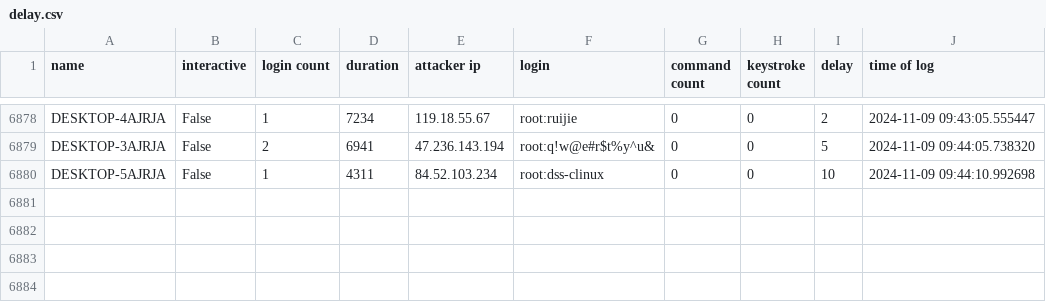
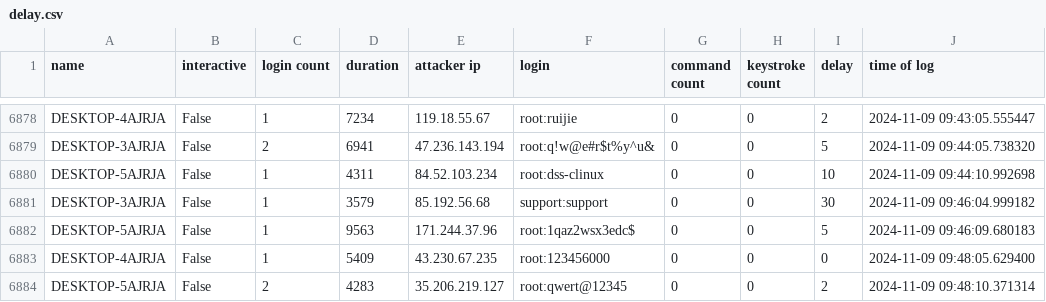
Before and after one commit to ryanfleming23/honeypot-group-1a, a CSV file: dat/delay.csv, drawn as a sheet; only a part is shown, gaps mark what is left out; the diff names each change by its address in the sheet, - before the commit and + after, or states it on an @@ line.

Commit message:
auto commit Sat 09 Nov 2024 09:50:02 AM EST

```diff
--- a/dat/delay.csv
+++ b/dat/delay.csv
+row 6881: DESKTOP-3AJRJA | False | 1 | 3579 | 85.192.56.68 | support:support | 0 | 0 | 30 | 2024-11-09 09:46:04.999182
+row 6882: DESKTOP-5AJRJA | False | 1 | 9563 | 171.244.37.96 | root:1qaz2wsx3edc$ | 0 | 0 | 5 | 2024-11-09 09:46:09.680183
+row 6883: DESKTOP-4AJRJA | False | 1 | 5409 | 43.230.67.235 | root:123456000 | 0 | 0 | 0 | 2024-11-09 09:48:05.629400
+row 6884: DESKTOP-5AJRJA | False | 2 | 4283 | 35.206.219.127 | root:qwert@12345 | 0 | 0 | 2 | 2024-11-09 09:48:10.371314
```
